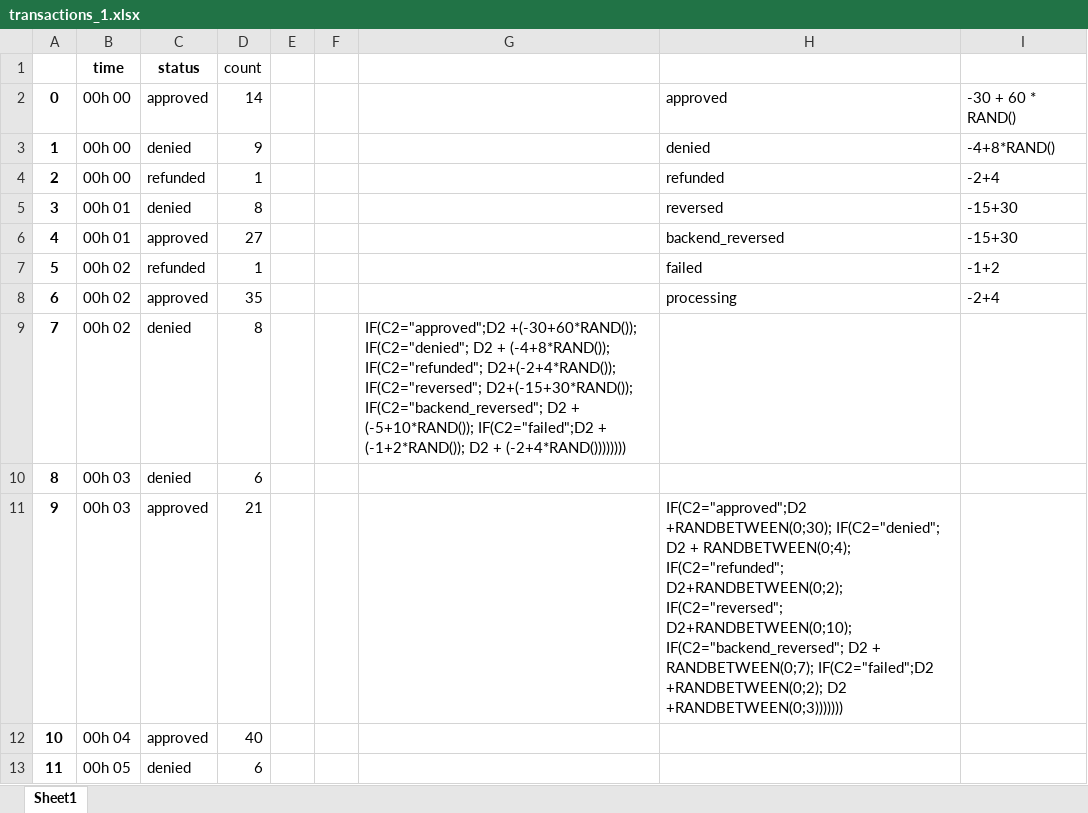
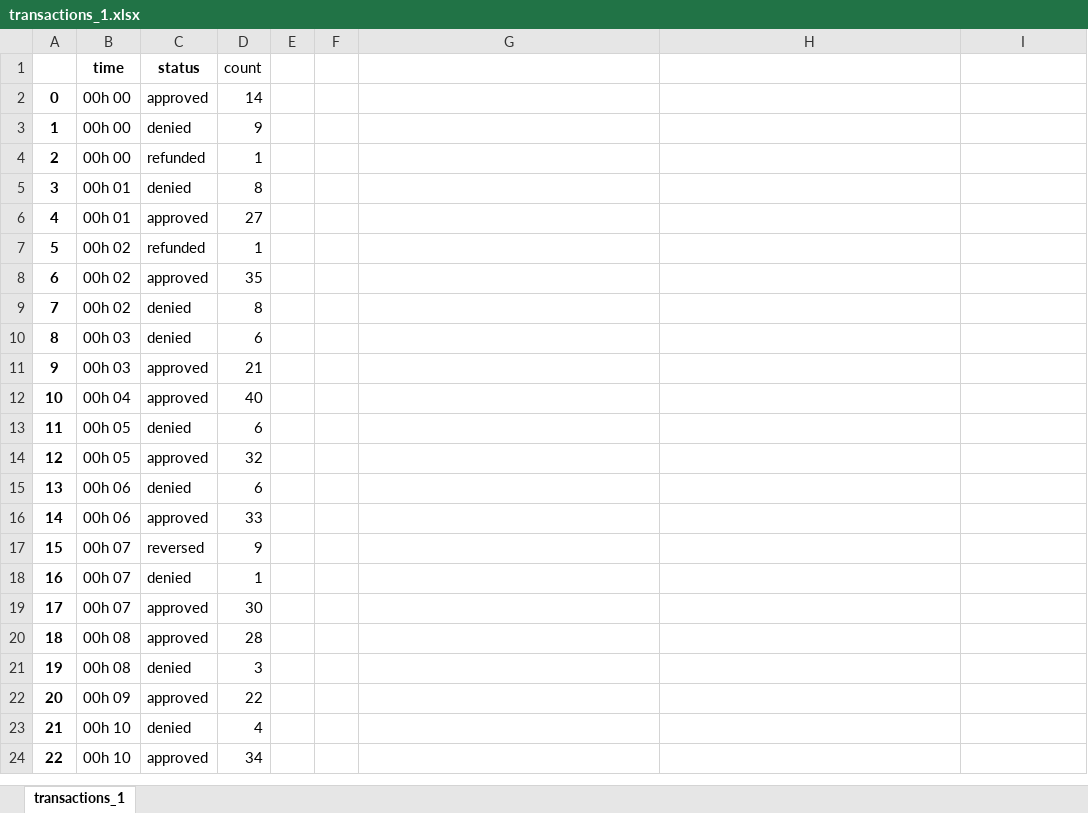
Before and after one commit to mantovanirodrigo/monitoring_alert_sytem, an Excel workbook: monitoring/transactions_1.xlsx, sheet transactions_1, drawn as a sheet; only a part is shown; the shorter side is filled out with more unchanged rows; values as stored, in another font and other column widths than the file's, no borders; the diff names each change by its address in the sheet, - before the commit and + after, or states it on an @@ line.

```diff
--- a/monitoring/transactions_1.xlsx (sheet transactions_1)
+++ b/monitoring/transactions_1.xlsx (sheet transactions_1)
-sheet tab: Sheet1
+sheet tab: transactions_1
-H2: approved
+H2: (empty)
-I2: -30 + 60 * RAND()
+I2: (empty)
-H3: denied
+H3: (empty)
-I3: -4+8*RAND()
+I3: (empty)
-H4: refunded
+H4: (empty)
-I4: -2+4
+I4: (empty)
-H5: reversed
+H5: (empty)
-I5:I6: -15+30
+I5:I6: (empty)
-H6: backend_reversed
+H6: (empty)
-H7: failed
+H7: (empty)
-I7: -1+2
+I7: (empty)
-H8: processing
+H8: (empty)
-I8: -2+4
+I8: (empty)
-G9: IF(C2="approved";D2 +(-30+60*RAND()); IF(C2="denied"; D2 + (-4+8*RAND()); IF(C2="refunded"; D2+(-2+4*RAND()); IF(C2="reversed"; D2+(-15+30*RAND()); IF(C2="backend_reversed"; D2 + (-5+10*RAND()); IF(C2="failed";D2 + (-1+2*RAND()); D2 + (-2+4*RAND())))))))
+G9: (empty)
-H11: IF(C2="approved";D2 +RANDBETWEEN(0;30); IF(C2="denied"; D2 + RANDBETWEEN(0;4); IF(C2="refunded"; D2+RANDBETWEEN(0;2); IF(C2="reversed"; D2+RANDBETWEEN(0;10); IF(C2="backend_reversed"; D2 + RANDBETWEEN(0;7); IF(C2="failed";D2 +RANDBETWEEN(0;2); D2 +RANDBETWEEN(0;3)))))))
+H11: (empty)
```
Also changed, not shown: 9 other files.
